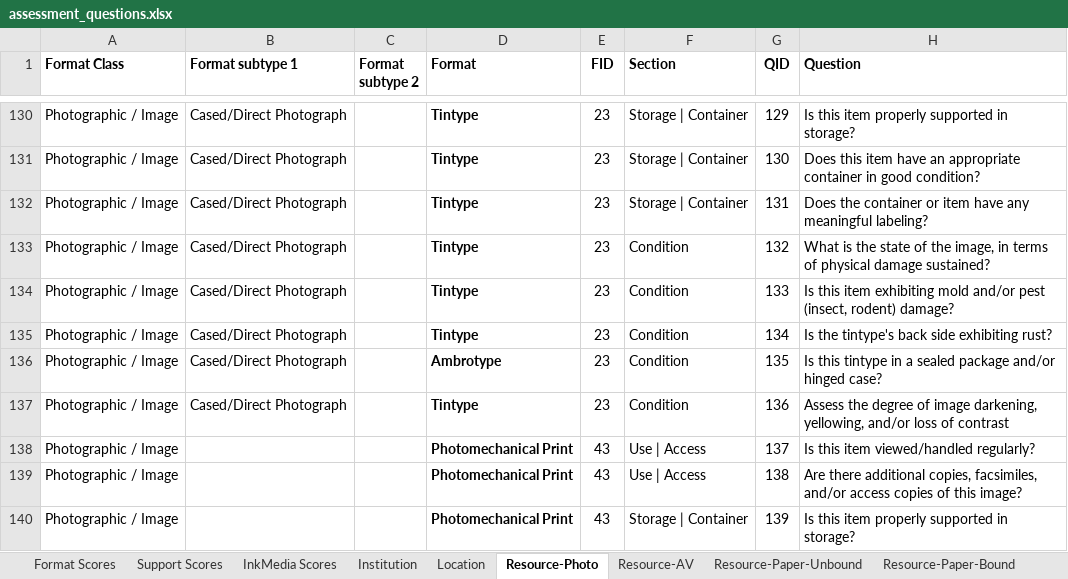
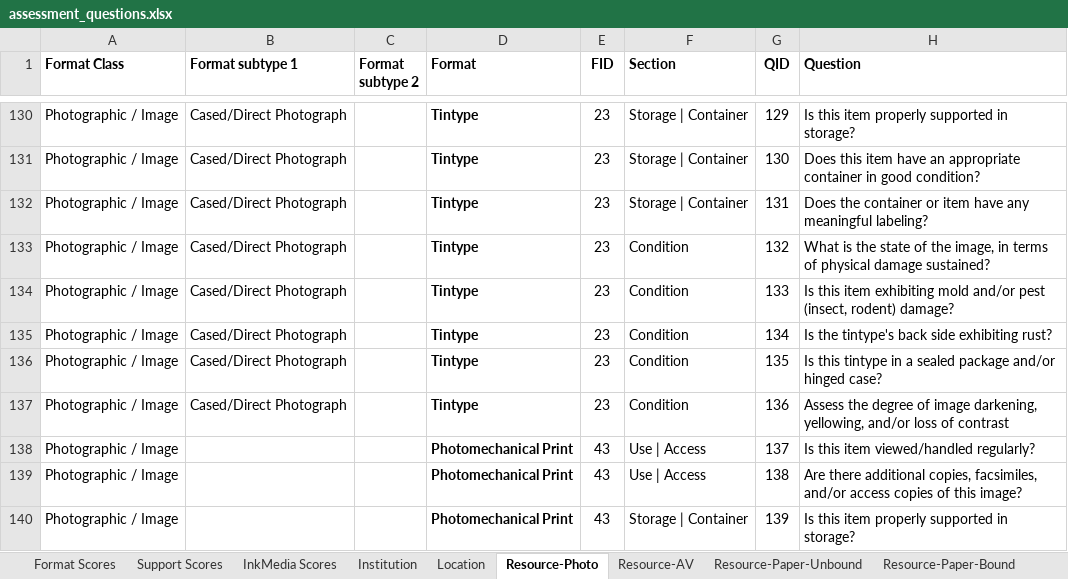
Before and after one commit to PresConsUIUC/PSAP, an Excel workbook: db/seed_data/assessment_questions.xlsx, sheet Resource-Photo, drawn as a sheet; only a part is shown, gaps mark what is left out; values as stored, in another font and other column widths than the file's, no borders; the diff names each change by its address in the sheet, - before the commit and + after, or states it on an @@ line.

Commit message:
Format vectors display properly

```diff
--- a/db/seed_data/assessment_questions.xlsx (sheet Resource-Photo)
+++ b/db/seed_data/assessment_questions.xlsx (sheet Resource-Photo)
-D136 (Format): Ambrotype
+D136 (Format): Tintype
```
Also changed, not shown: sheet Format Scores, 14 other files.
